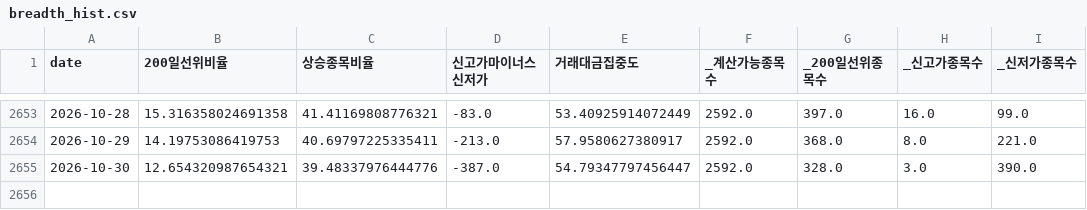
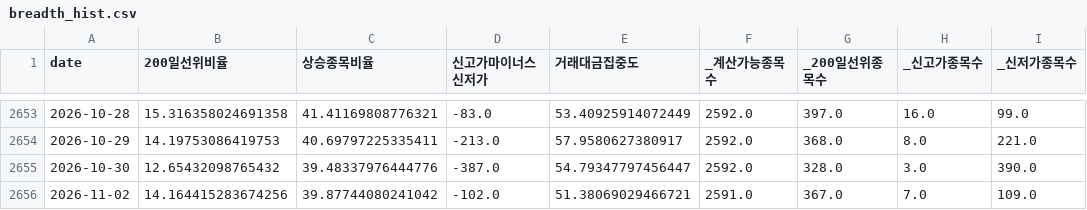
Before and after one commit to jomang0122-blip/seedup-blog, a CSV file: data/board/breadth_hist.csv, drawn as a sheet; only a part is shown, gaps mark what is left out.

```diff
--- a/data/board/breadth_hist.csv
+++ b/data/board/breadth_hist.csv
@@ -2654,2 +2654,3 @@ date,200일선위비율,상승종목비율,신고가마이너스신저가,거래
 2026-10-29,14.19753086419753,40.69797225335411,-213.0,57.9580627380917,2592.0,368.0,8.0,221.0
-2026-10-30,12.654320987654321,39.48337976444776,-387.0,54.79347797456447,2592.0,328.0,3.0,390.0
+2026-10-30,12.65432098765432,39.48337976444776,-387.0,54.79347797456447,2592.0,328.0,3.0,390.0
+2026-11-02,14.164415283674256,39.87744080241042,-102.0,51.38069029466721,2591.0,367.0,7.0,109.0
```
Also changed, not shown: data/board/fg_hist.csv, 1 other file.
